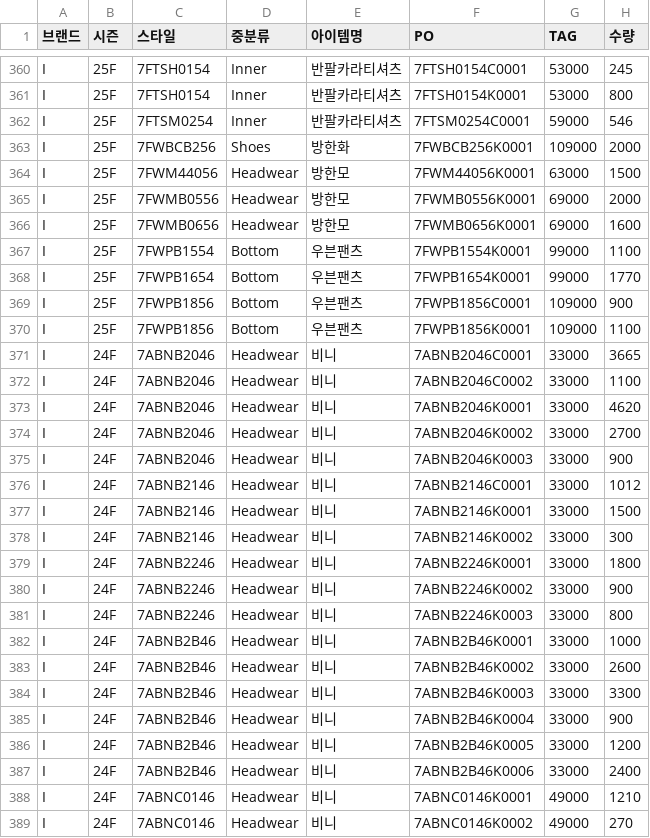
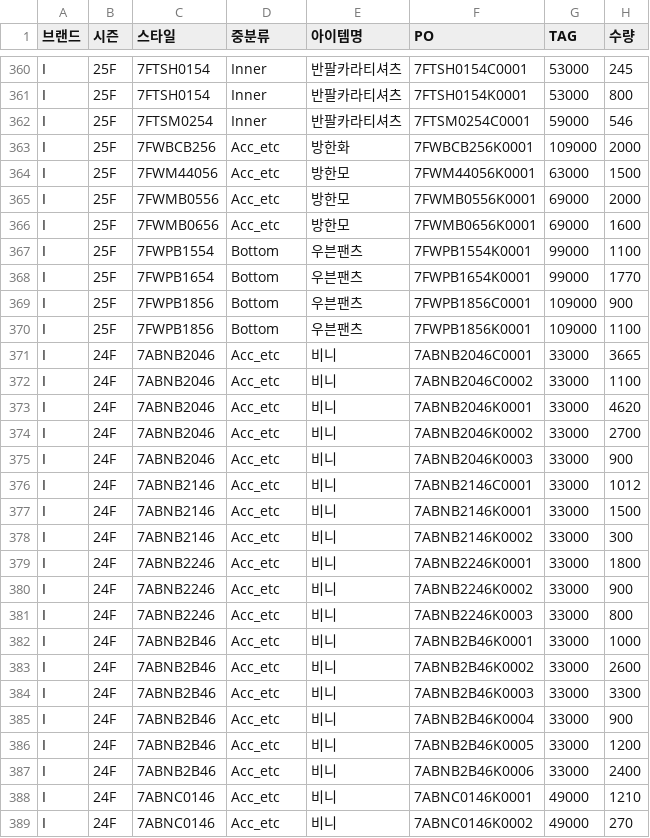
Before and after one commit to jeehye1220/cost-dashboard, a CSV file: public/MLB KIDS FW.csv, drawn as a sheet; only a part is shown, gaps mark what is left out; the diff covers the shown part only; the diff names each change by its address in the sheet, - before the commit and + after, or states it on an @@ line.

```diff
--- a/public/MLB KIDS FW.csv
+++ b/public/MLB KIDS FW.csv
-D363 (중분류): Shoes
+D363 (중분류): Acc_etc
-D364:D366 (중분류): Headwear
+D364:D366 (중분류): Acc_etc
-D371:D389 (중분류): Headwear
+D371:D389 (중분류): Acc_etc
```
Also changed, not shown: 111 edited cells elsewhere in this file, 12 other files.
